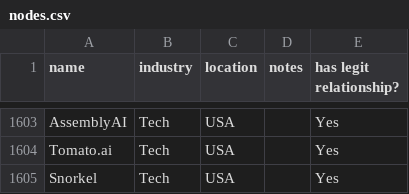
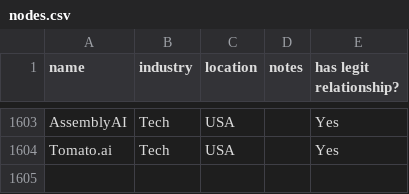
Before and after one commit to techequitycollaborative/ai-data-work-landscape, a CSV file: frontend/src/data/nodes.csv, drawn as a sheet; only a part is shown, gaps mark what is left out.

Commit message:
update graph data

```diff
--- a/frontend/src/data/nodes.csv
+++ b/frontend/src/data/nodes.csv
@@ -1605,2 +1605 @@ AssemblyAI,Tech,USA,,Yes
 Tomato.ai,Tech,USA,,Yes
-Snorkel,Tech,USA,,Yes
```
Also changed, not shown: frontend/public/relationships_data.csv, frontend/src/data/relationships.csv.
